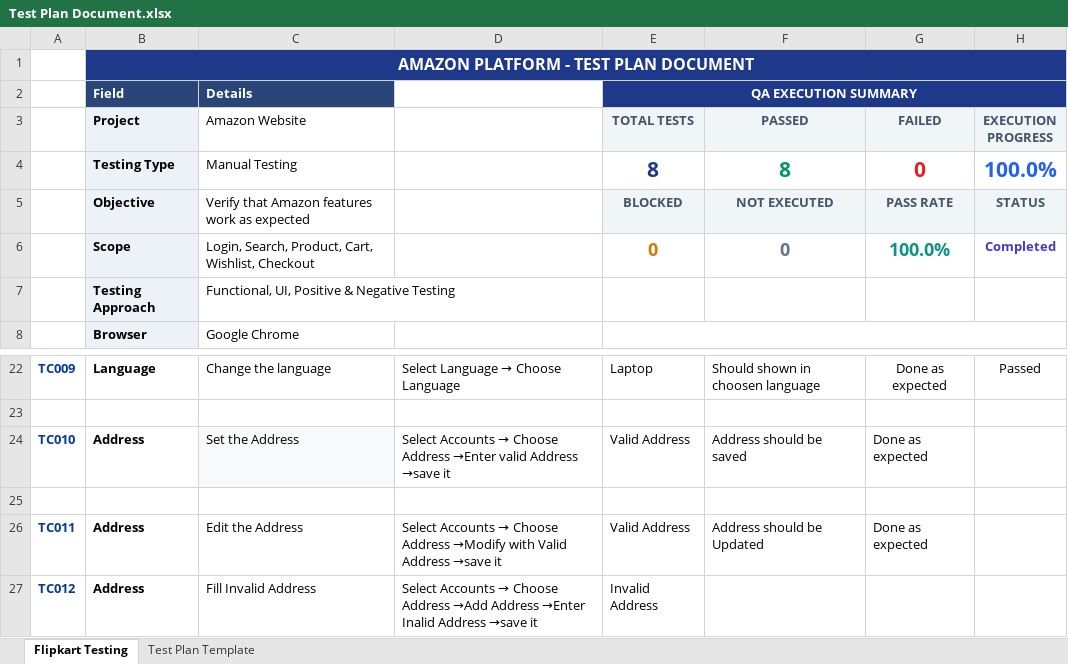
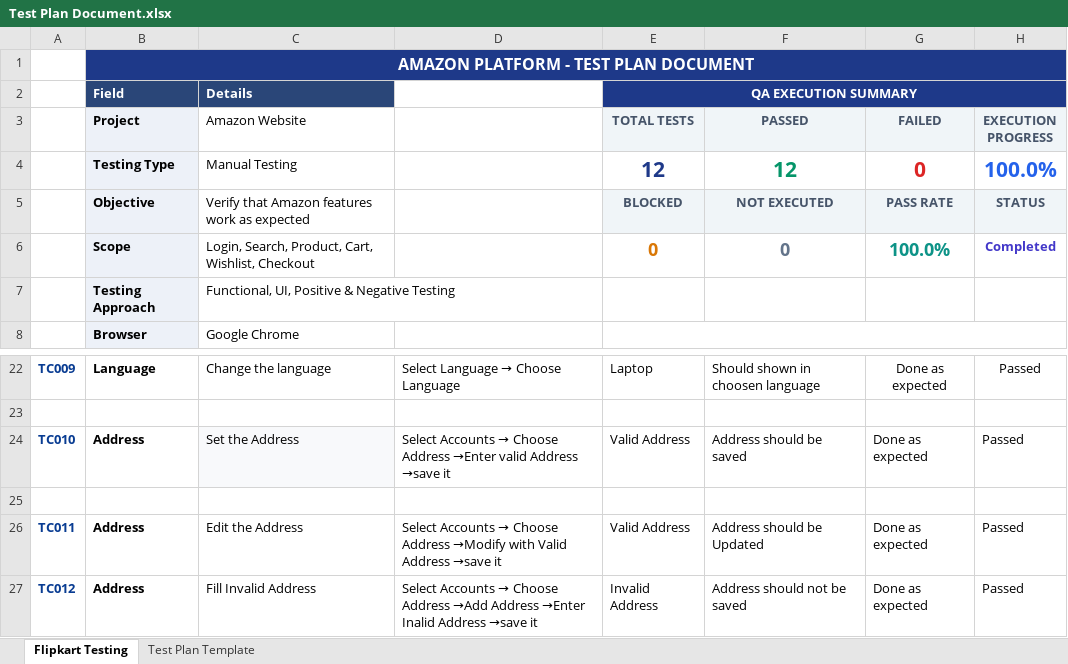
Before and after one commit to TirupathiJayadeep/HCL-Manual-Testing-, an Excel workbook: Test Plan Document.xlsx, sheet Flipkart Testing, drawn as a sheet; only a part is shown, gaps mark what is left out; values as stored, in another font and other column widths than the file's, no borders; the diff names each change by its address in the sheet, - before the commit and + after, or states it on an @@ line.

Commit message:
Add files via upload

```diff
--- a/Test Plan Document.xlsx (sheet Flipkart Testing)
+++ b/Test Plan Document.xlsx (sheet Flipkart Testing)
-E4 (TOTAL TESTS): 8
+E4 (TOTAL TESTS): 12
-F4 (PASSED): 8
+F4 (PASSED): 12
-H24 (EXECUTION PROGRESS): (empty)
+H24 (EXECUTION PROGRESS): Passed
-H26:H27 (EXECUTION PROGRESS): (empty)
+H26:H27 (EXECUTION PROGRESS): Passed
-F27 (PASSED): (empty)
+F27 (PASSED): Address should not be saved
-G27 (FAILED): (empty)
+G27 (FAILED): Done as expected
```
